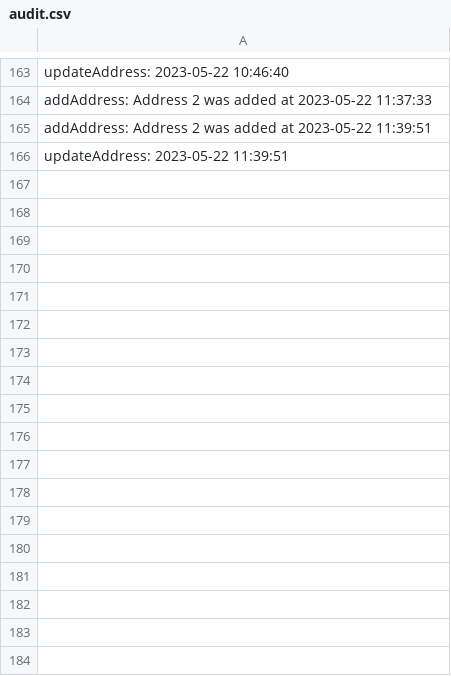
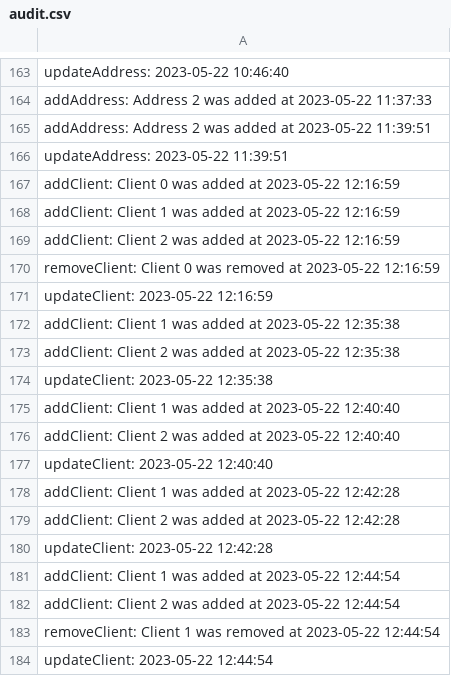
Before and after one commit to ralucarogoza/food-delivery-platform, a CSV file: src/utils/CSVfiles/audit.csv, drawn as a sheet; only a part is shown, gaps mark what is left out; the diff names each change by its address in the sheet, - before the commit and + after, or states it on an @@ line.

Commit message:
solved problems in client repository.2

```diff
--- a/src/utils/CSVfiles/audit.csv
+++ b/src/utils/CSVfiles/audit.csv
+row 167: addClient: Client 0 was added at 2023-05-22 12:16:59
+row 168: addClient: Client 1 was added at 2023-05-22 12:16:59
+row 169: addClient: Client 2 was added at 2023-05-22 12:16:59
+row 170: removeClient: Client 0 was removed at 2023-05-22 12:16:59
+row 171: updateClient: 2023-05-22 12:16:59
+row 172: addClient: Client 1 was added at 2023-05-22 12:35:38
+row 173: addClient: Client 2 was added at 2023-05-22 12:35:38
+row 174: updateClient: 2023-05-22 12:35:38
+row 175: addClient: Client 1 was added at 2023-05-22 12:40:40
+row 176: addClient: Client 2 was added at 2023-05-22 12:40:40
+row 177: updateClient: 2023-05-22 12:40:40
+row 178: addClient: Client 1 was added at 2023-05-22 12:42:28
+row 179: addClient: Client 2 was added at 2023-05-22 12:42:28
+row 180: updateClient: 2023-05-22 12:42:28
+row 181: addClient: Client 1 was added at 2023-05-22 12:44:54
+row 182: addClient: Client 2 was added at 2023-05-22 12:44:54
+row 183: removeClient: Client 1 was removed at 2023-05-22 12:44:54
+row 184: updateClient: 2023-05-22 12:44:54
```
Also changed, not shown: out/production/Food Delivery Platform/utils/CSVfiles/audit.csv, 10 other files.
